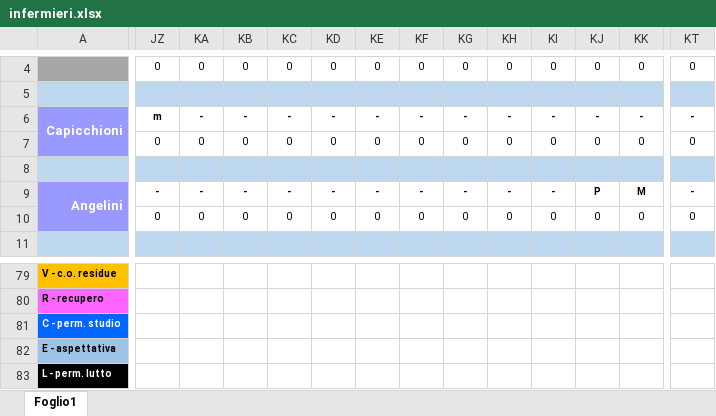
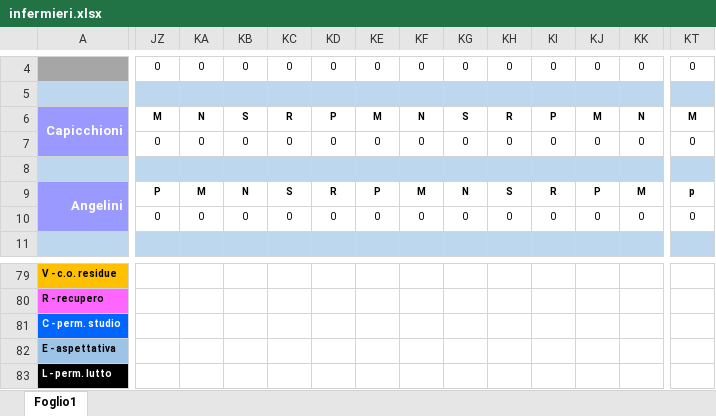
Before and after one commit to centrale118rsm-code/Turni-Infermieri-2026, an Excel workbook: infermieri.xlsx, sheet Foglio1, drawn as a sheet; only a part is shown, gaps mark what is left out; values as stored, in another font and other column widths than the file's, no borders; conditional formats not drawn; the diff covers the shown part only; the diff names each change by its address in the sheet, - before the commit and + after, or states it on an @@ line.

```diff
--- a/infermieri.xlsx (sheet Foglio1)
+++ b/infermieri.xlsx (sheet Foglio1)
-JZ6: m
+JZ6: M
-KA6: -
+KA6: N
-KB6: -
+KB6: S
-KC6: -
+KC6: R
-KD6: -
+KD6: P
-KE6: -
+KE6: M
-KF6: -
+KF6: N
-KG6: -
+KG6: S
-KH6: -
+KH6: R
-KI6: -
+KI6: P
-KJ6: -
+KJ6: M
-KK6: -
+KK6: N
-KT6: -
+KT6: M
-JZ9: -
+JZ9: P
-KA9: -
+KA9: M
-KB9: -
+KB9: N
-KC9: -
+KC9: S
-KD9: -
+KD9: R
-KE9: -
+KE9: P
-KF9: -
+KF9: M
-KG9: -
+KG9: N
-KH9: -
+KH9: S
-KI9: -
+KI9: R
-KT9: -
+KT9: p
```
Also changed, not shown: 1 added row, 1 removed row and 824 edited cells elsewhere in this sheet.
